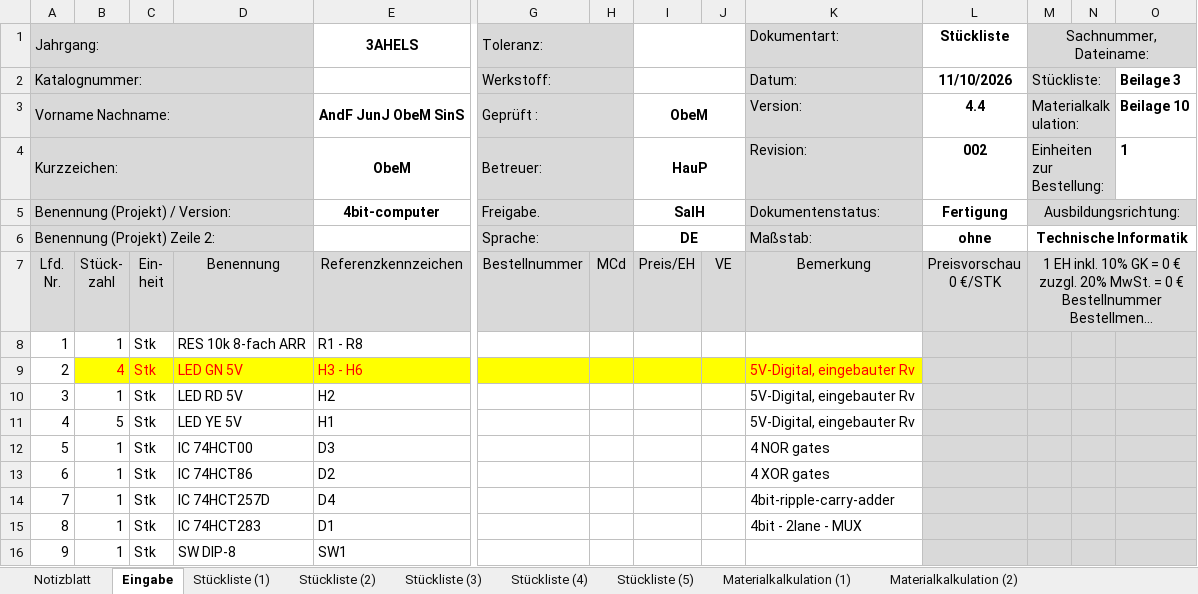
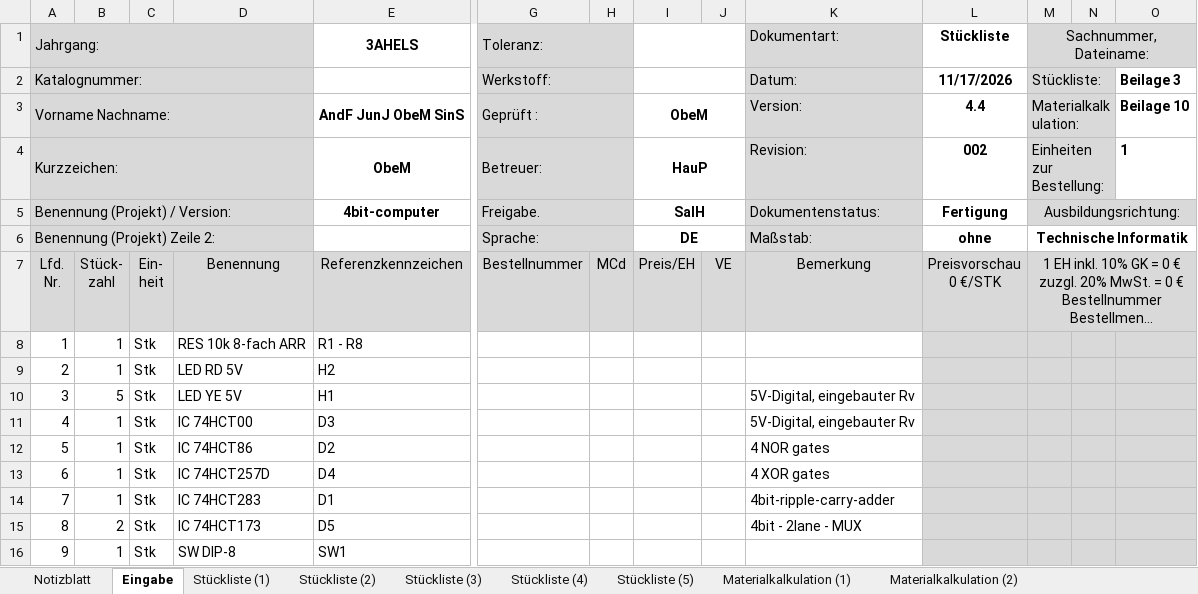
Before and after one commit to STAAG-EL/4bit-computer, an Excel workbook: misc/BOM_4bit-computer.xlsx, sheet Eingabe, drawn as a sheet; only a part is shown, gaps mark what is left out; long unchanged cells end in …; values as stored, in another font and other column widths than the file's, no borders; removed rows and columns are numbered as before the commit, all else as after; rows hold the shown columns only; the diff names each change by its address in the sheet, - before the commit and + after, or states it on an @@ line.

```diff
--- a/misc/BOM_4bit-computer.xlsx (sheet Eingabe)
+++ b/misc/BOM_4bit-computer.xlsx (sheet Eingabe)
-L2 (Stückliste): 11/10/2026
+L2 (Stückliste): 11/17/2026
-row 9: 2 | 4 | Stk | LED GN 5V | H3 - H6 |  |  |  |  | 5V-Digital, eingebauter Rv
@@ column A (Jahrgang:) renumbered between rows 9 and 14 @@
-K9 (Dokumentart:): 5V-Digital, eingebauter Rv
+K9 (Dokumentart:): (empty)
-K11 (Dokumentart:): 4 NOR gates
+K11 (Dokumentart:): 5V-Digital, eingebauter Rv
-K12 (Dokumentart:): 4 XOR gates
+K12 (Dokumentart:): 4 NOR gates
-K13 (Dokumentart:): 4bit-ripple-carry-adder
+K13 (Dokumentart:): 4 XOR gates
-K14 (Dokumentart:): 4bit - 2lane - MUX
+K14 (Dokumentart:): 4bit-ripple-carry-adder
+row 15: 8 | 2 | Stk | IC 74HCT173 | D5 |  |  |  |  | 4bit - 2lane - MUX
```
Also changed, not shown: sheet Stückliste (1), sheet Materialkalkulation (1), sheet Stückliste (2), sheet Stückliste (3), sheet Stückliste (4), sheet Stückliste (5), 2 more sheets, formulas that keep their value.
